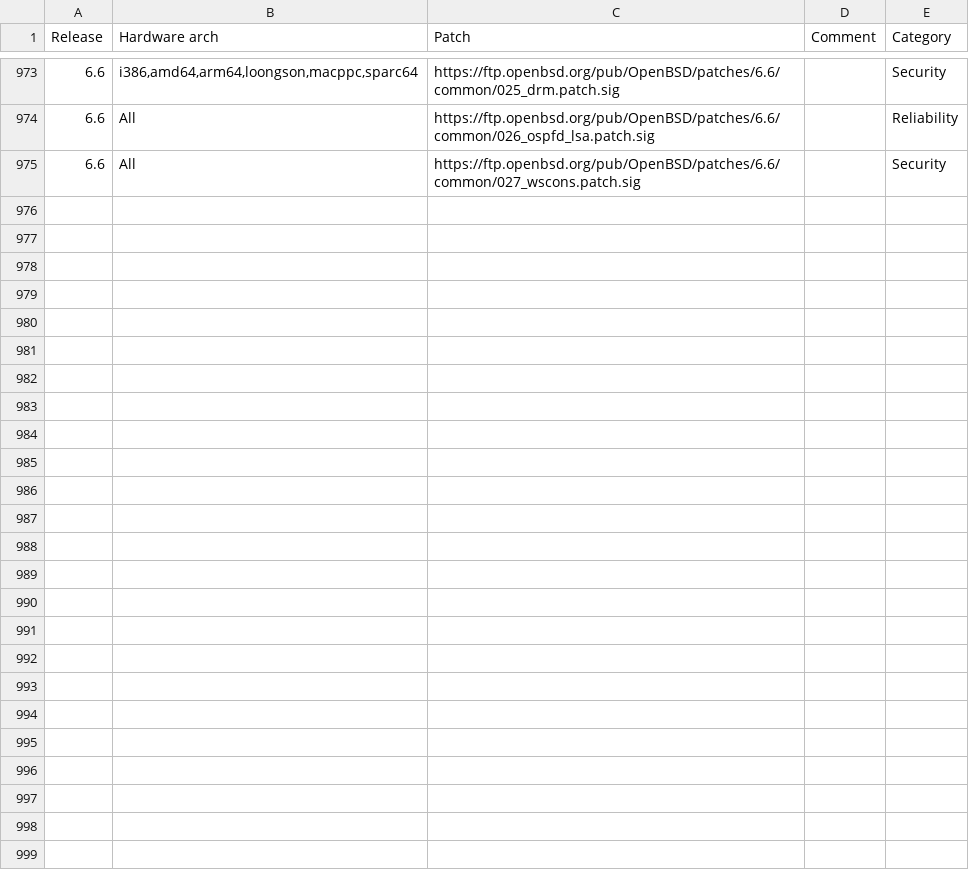
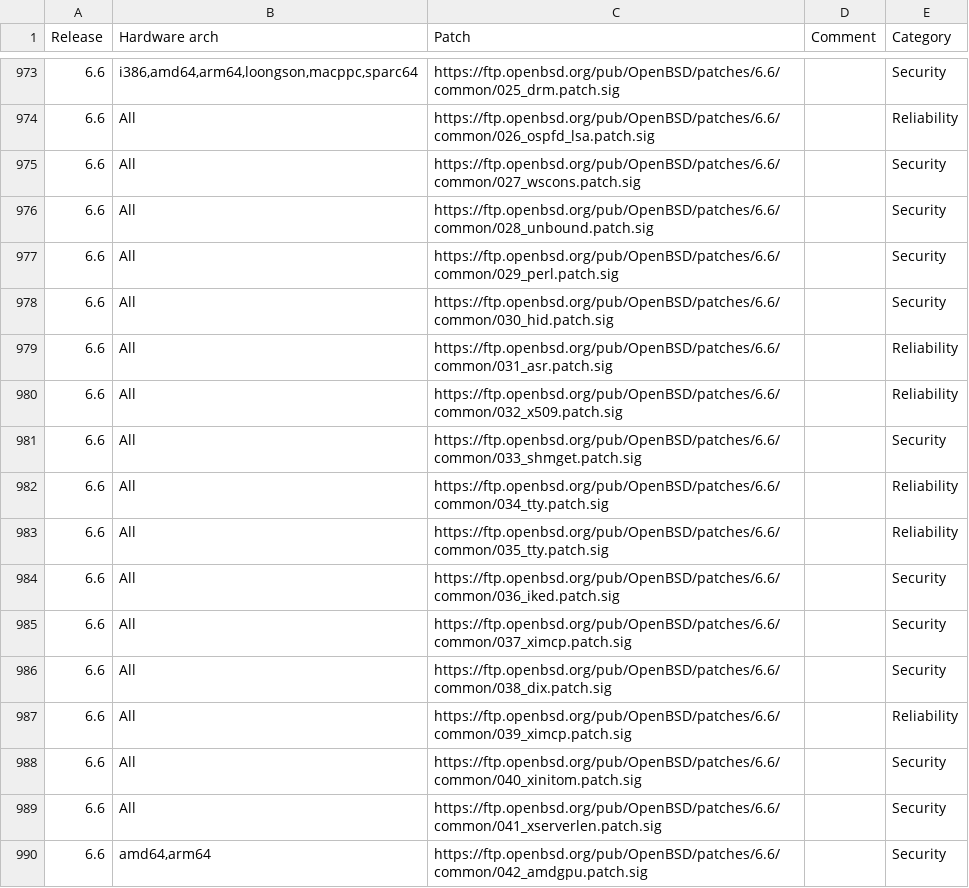
Before and after one commit to ligurio/openbsd-tests, a CSV file: metrics/errata.csv, drawn as a sheet; only a part is shown, gaps mark what is left out; the diff names each change by its address in the sheet, - before the commit and + after, or states it on an @@ line.

Commit message:
update errata 6.6

```diff
--- a/metrics/errata.csv
+++ b/metrics/errata.csv
+row 976: 6.6 | All | https://ftp.openbsd.org/pub/OpenBSD/patches/6.6/common/028_unbound.patch.sig |  | Security
+row 977: 6.6 | All | https://ftp.openbsd.org/pub/OpenBSD/patches/6.6/common/029_perl.patch.sig |  | Security
+row 978: 6.6 | All | https://ftp.openbsd.org/pub/OpenBSD/patches/6.6/common/030_hid.patch.sig |  | Security
+row 979: 6.6 | All | https://ftp.openbsd.org/pub/OpenBSD/patches/6.6/common/031_asr.patch.sig |  | Reliability
+row 980: 6.6 | All | https://ftp.openbsd.org/pub/OpenBSD/patches/6.6/common/032_x509.patch.sig |  | Reliability
+row 981: 6.6 | All | https://ftp.openbsd.org/pub/OpenBSD/patches/6.6/common/033_shmget.patch.sig |  | Security
+row 982: 6.6 | All | https://ftp.openbsd.org/pub/OpenBSD/patches/6.6/common/034_tty.patch.sig |  | Reliability
+row 983: 6.6 | All | https://ftp.openbsd.org/pub/OpenBSD/patches/6.6/common/035_tty.patch.sig |  | Reliability
+row 984: 6.6 | All | https://ftp.openbsd.org/pub/OpenBSD/patches/6.6/common/036_iked.patch.sig |  | Security
+row 985: 6.6 | All | https://ftp.openbsd.org/pub/OpenBSD/patches/6.6/common/037_ximcp.patch.sig |  | Security
+row 986: 6.6 | All | https://ftp.openbsd.org/pub/OpenBSD/patches/6.6/common/038_dix.patch.sig |  | Security
+row 987: 6.6 | All | https://ftp.openbsd.org/pub/OpenBSD/patches/6.6/common/039_ximcp.patch.sig |  | Reliability
+row 988: 6.6 | All | https://ftp.openbsd.org/pub/OpenBSD/patches/6.6/common/040_xinitom.patch.sig |  | Security
+row 989: 6.6 | All | https://ftp.openbsd.org/pub/OpenBSD/patches/6.6/common/041_xserverlen.patch.sig |  | Security
+row 990: 6.6 | amd64,arm64 | https://ftp.openbsd.org/pub/OpenBSD/patches/6.6/common/042_amdgpu.patch.sig |  | Security
```
